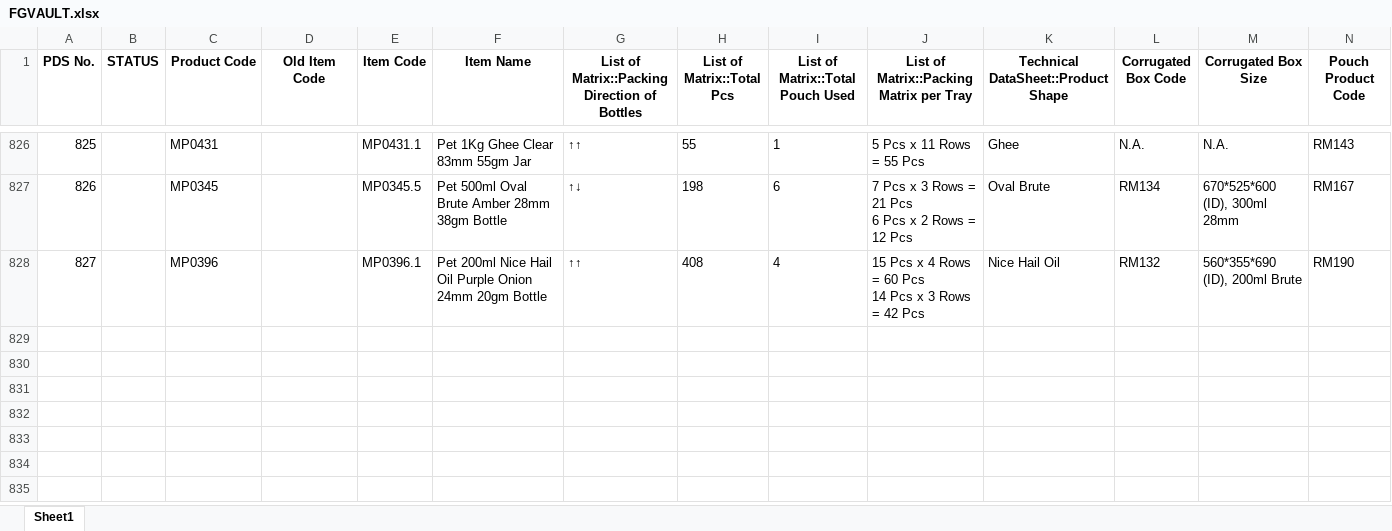
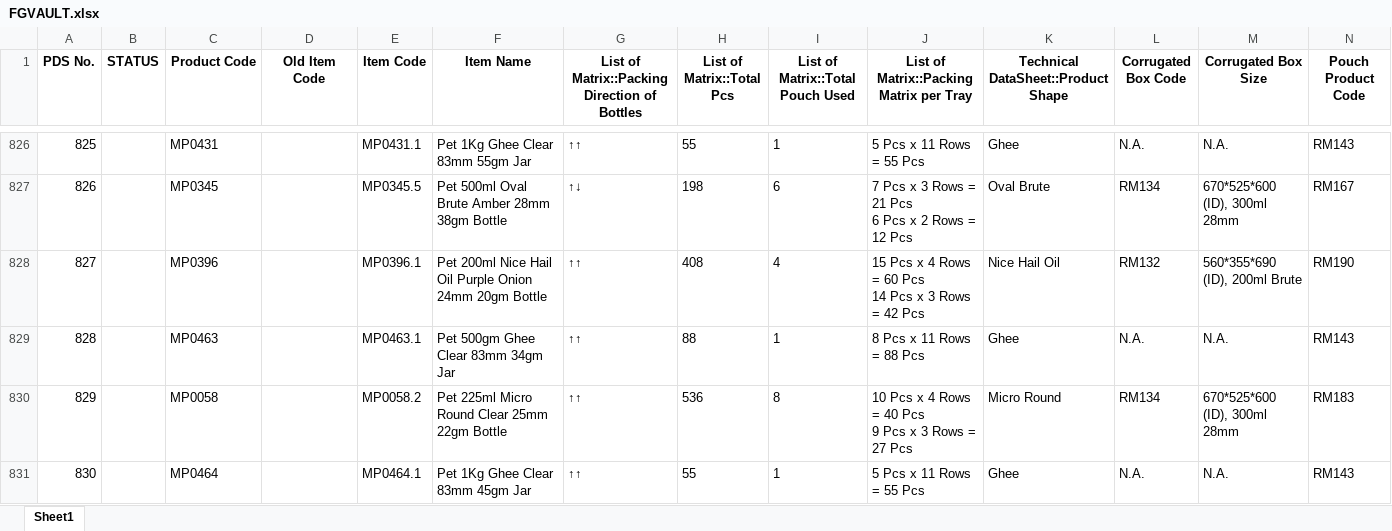
Before and after one commit to TeeJayDotCom/UniApp, an Excel workbook: FGVAULT.xlsx, sheet Sheet1, drawn as a sheet; only a part is shown, gaps mark what is left out; values as stored, in another font and other column widths than the file's, no borders; table styles not drawn; rows hold the shown columns only; ↵ is a line break in a cell; the diff names each change by its address in the sheet, - before the commit and + after, or states it on an @@ line.

Commit message:
Add files via upload

```diff
--- a/FGVAULT.xlsx (sheet Sheet1)
+++ b/FGVAULT.xlsx (sheet Sheet1)
+row 829: 828 |  | MP0463 |  | MP0463.1 | Pet 500gm Ghee Clear 83mm 34gm Jar | ↑↑ | 88 | 1 | 8 Pcs x 11 Rows = 88 Pcs | Ghee | N.A. | N.A. | RM143
+row 830: 829 |  | MP0058 |  | MP0058.2 | Pet 225ml Micro Round Clear 25mm 22gm Bottle | ↑↑ | 536 | 8 | 10 Pcs x 4 Rows = 40 Pcs ↵ 9 Pcs x 3 Rows = 27 Pcs | Micro Round | RM134 | 670*525*600 (ID), 300ml 28mm | RM183
+row 831: 830 |  | MP0464 |  | MP0464.1 | Pet 1Kg Ghee Clear 83mm 45gm Jar | ↑↑ | 55 | 1 | 5 Pcs x 11 Rows = 55 Pcs | Ghee | N.A. | N.A. | RM143
```
